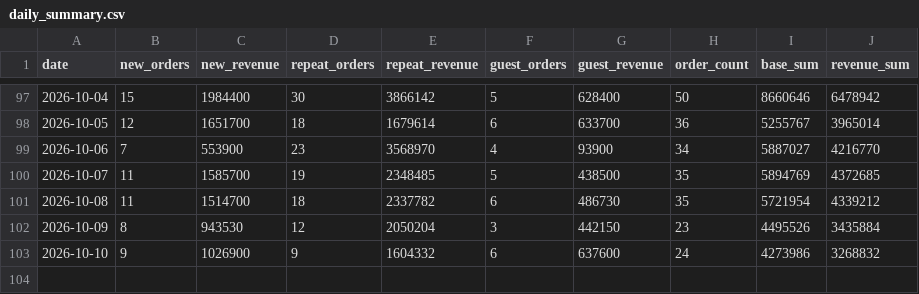
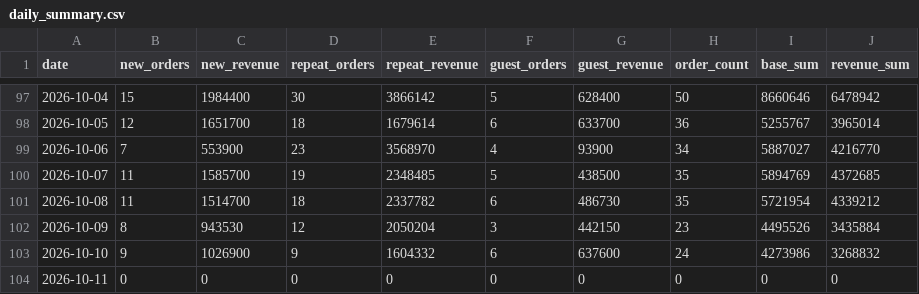
Before and after one commit to kaioh1010/cafe24-tracker, a CSV file: data/daily_summary.csv, drawn as a sheet; only a part is shown, gaps mark what is left out; the diff names each change by its address in the sheet, - before the commit and + after, or states it on an @@ line.

```diff
--- a/data/daily_summary.csv
+++ b/data/daily_summary.csv
+row 104: 2026-10-11 | 0 | 0 | 0 | 0 | 0 | 0 | 0 | 0 | 0
```
